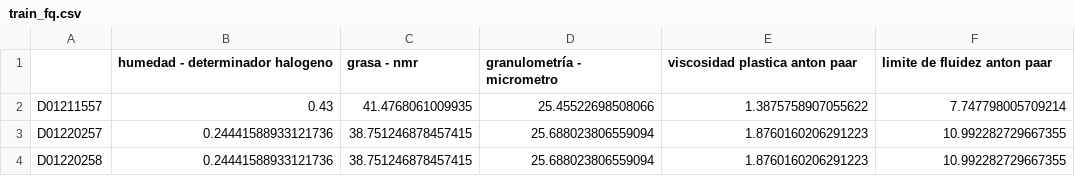
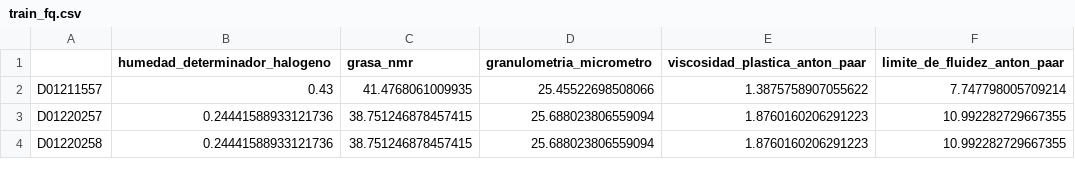
Before and after one commit to UN-GCPDS/python-gcpds.luker_multiple_annotators, a CSV file: data/chocolate/train_fq.csv, drawn as a sheet; only a part is shown.

```diff
--- a/data/chocolate/train_fq.csv
+++ b/data/chocolate/train_fq.csv
@@ -1,2 +1,2 @@
-,humedad - determinador halogeno,grasa - nmr,granulometría - micrometro,viscosidad plastica  anton paar,limite de fluidez  anton paar
+,humedad_determinador_halogeno,grasa_nmr,granulometria_micrometro,viscosidad_plastica_anton_paar,limite_de_fluidez_anton_paar
 D01211557,0.43,41.4768061009935,25.45522698508066,1.3875758907055622,7.747798005709214
```
Also changed, not shown: data/chocolate/pred_sens.csv, 11 other files.
